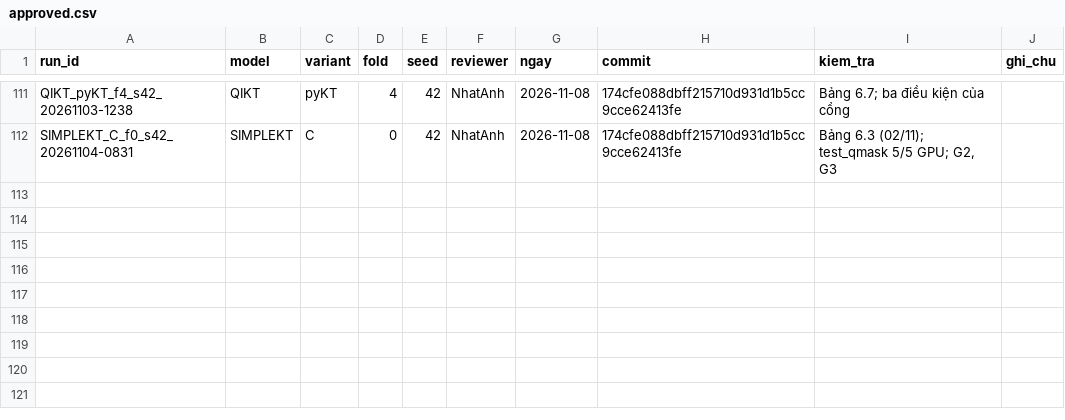
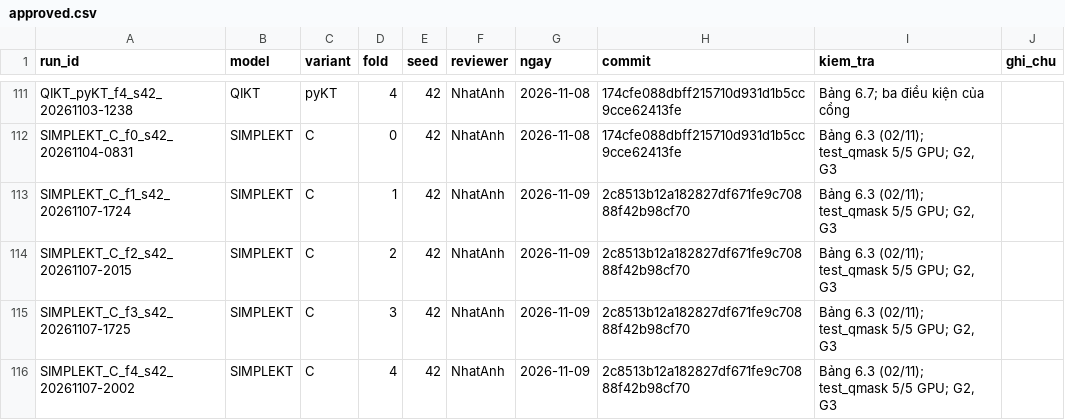
Before and after one commit to datachain-uit/CN-23520824-KietVA-AnhNBN, a CSV file: results/runs/registry/approved.csv, drawn as a sheet; only a part is shown, gaps mark what is left out; the diff names each change by its address in the sheet, - before the commit and + after, or states it on an @@ line.

Commit message:
Update approved.csv simpleKT-c-f1-4

```diff
--- a/results/runs/registry/approved.csv
+++ b/results/runs/registry/approved.csv
+row 113: SIMPLEKT_C_f1_s42_20261107-1724 | SIMPLEKT | C | 1 | 42 | NhatAnh | 2026-11-09 | 2c8513b12a182827df671fe9c70888f42b98cf70 | Bảng 6.3 (02/11); test_qmask 5/5 GPU; G2, G3
+row 114: SIMPLEKT_C_f2_s42_20261107-2015 | SIMPLEKT | C | 2 | 42 | NhatAnh | 2026-11-09 | 2c8513b12a182827df671fe9c70888f42b98cf70 | Bảng 6.3 (02/11); test_qmask 5/5 GPU; G2, G3
+row 115: SIMPLEKT_C_f3_s42_20261107-1725 | SIMPLEKT | C | 3 | 42 | NhatAnh | 2026-11-09 | 2c8513b12a182827df671fe9c70888f42b98cf70 | Bảng 6.3 (02/11); test_qmask 5/5 GPU; G2, G3
+row 116: SIMPLEKT_C_f4_s42_20261107-2002 | SIMPLEKT | C | 4 | 42 | NhatAnh | 2026-11-09 | 2c8513b12a182827df671fe9c70888f42b98cf70 | Bảng 6.3 (02/11); test_qmask 5/5 GPU; G2, G3
```
